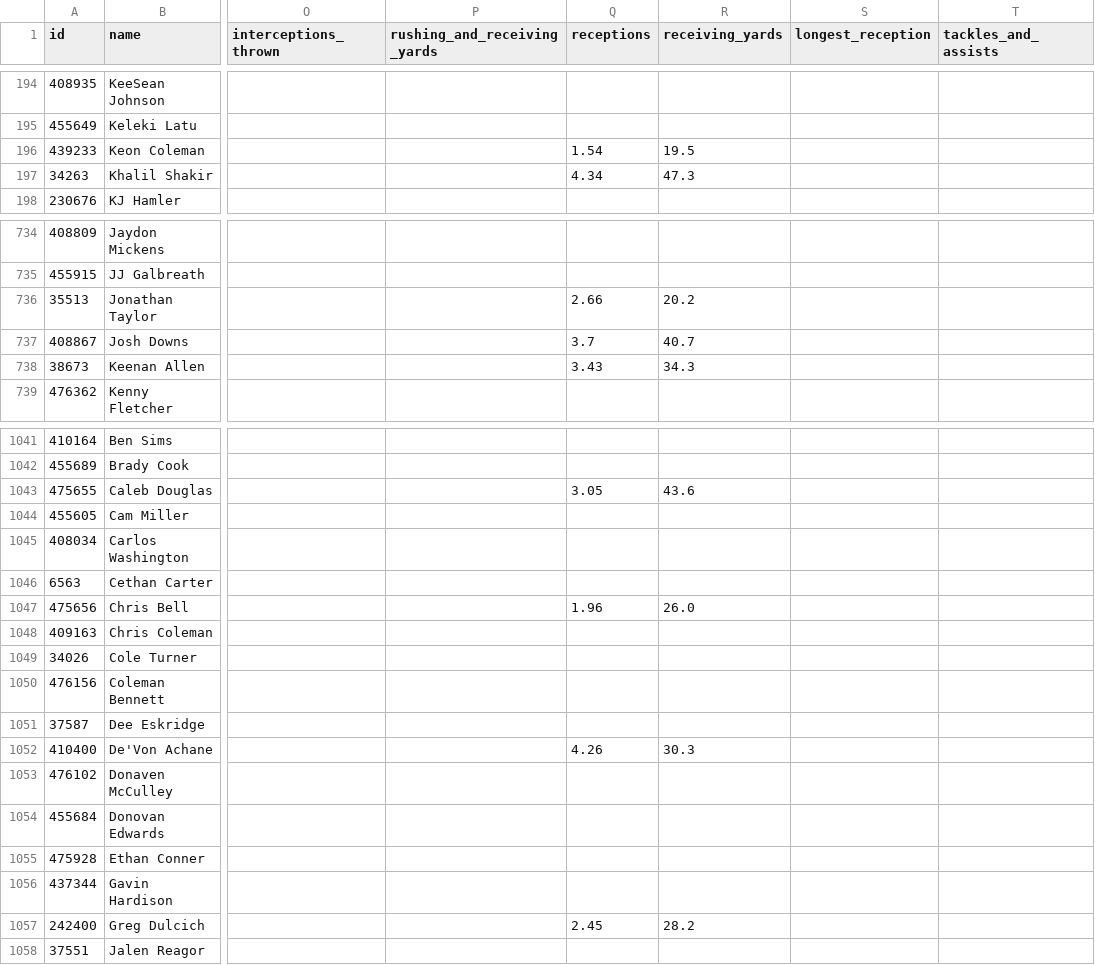
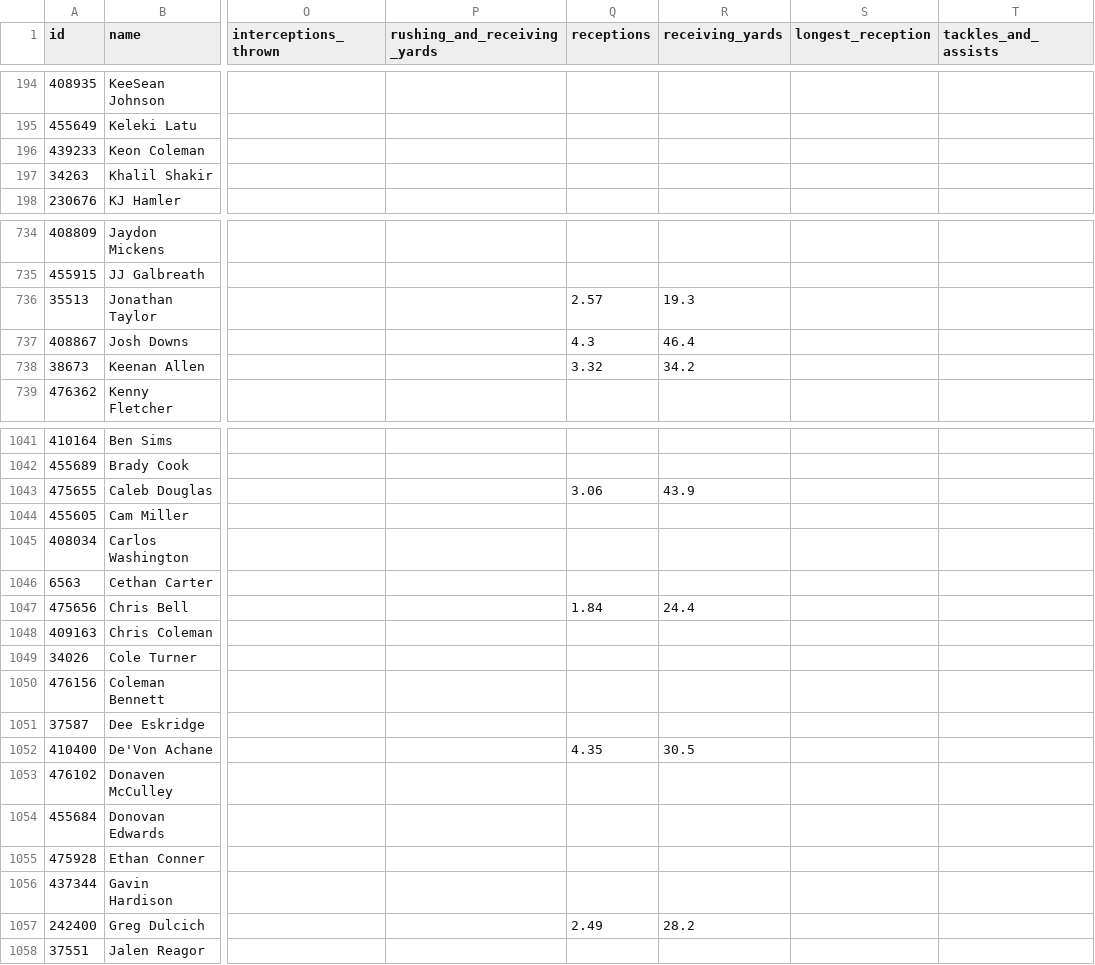
Before and after one commit to azcal/mbm-nfl, a CSV file: logs/unabated/projections-nfl.csv, drawn as a sheet; only a part is shown, gaps mark what is left out; the diff covers the shown part only; the diff names each change by its address in the sheet, - before the commit and + after, or states it on an @@ line.

```diff
--- a/logs/unabated/projections-nfl.csv
+++ b/logs/unabated/projections-nfl.csv
-Q196 (receptions): 1.54
+Q196 (receptions): (empty)
-R196 (receiving_yards): 19.5
+R196 (receiving_yards): (empty)
-Q197 (receptions): 4.34
+Q197 (receptions): (empty)
-R197 (receiving_yards): 47.3
+R197 (receiving_yards): (empty)
-Q736 (receptions): 2.66
+Q736 (receptions): 2.57
-R736 (receiving_yards): 20.2
+R736 (receiving_yards): 19.3
-Q737 (receptions): 3.7
+Q737 (receptions): 4.3
-R737 (receiving_yards): 40.7
+R737 (receiving_yards): 46.4
-Q738 (receptions): 3.43
+Q738 (receptions): 3.32
-R738 (receiving_yards): 34.3
+R738 (receiving_yards): 34.2
-Q1043 (receptions): 3.05
+Q1043 (receptions): 3.06
-R1043 (receiving_yards): 43.6
+R1043 (receiving_yards): 43.9
-Q1047 (receptions): 1.96
+Q1047 (receptions): 1.84
-R1047 (receiving_yards): 26.0
+R1047 (receiving_yards): 24.4
-Q1052 (receptions): 4.26
+Q1052 (receptions): 4.35
-R1052 (receiving_yards): 30.3
+R1052 (receiving_yards): 30.5
-Q1057 (receptions): 2.45
+Q1057 (receptions): 2.49
```
Also changed, not shown: 178 edited cells elsewhere in this file, logs/unabated/export_log.csv, 1 other file.
